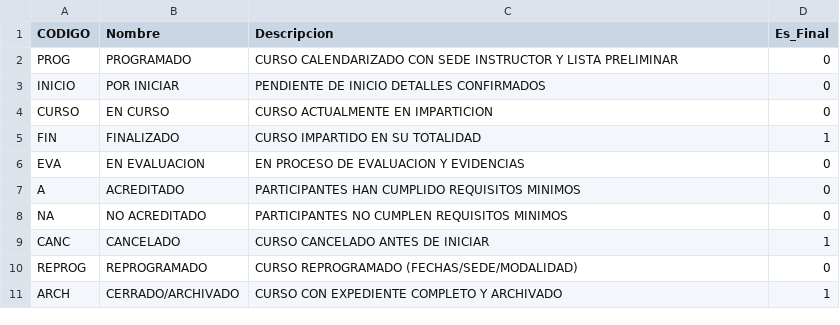
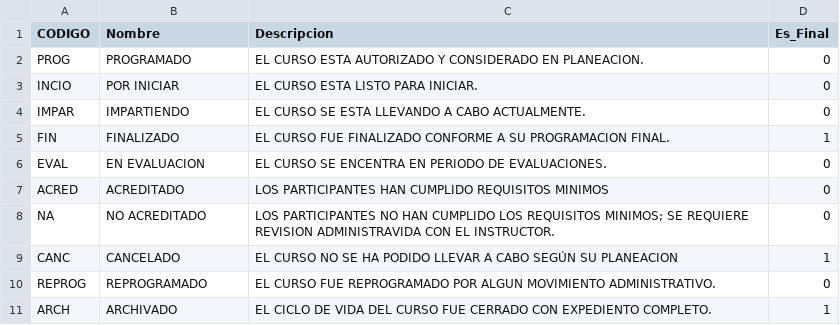
Before and after one commit to JesusHernandez0711/DBPicade, a CSV file: CSV/CATALOGO-ESTATUS-CAPACITACIONES-FINAL.csv, drawn as a sheet.

```diff
--- a/CSV/CATALOGO-ESTATUS-CAPACITACIONES-FINAL.csv
+++ b/CSV/CATALOGO-ESTATUS-CAPACITACIONES-FINAL.csv
@@ -1,11 +1,11 @@
 CODIGO;Nombre;Descripcion;Es_Final
-PROG;PROGRAMADO;CURSO CALENDARIZADO CON SEDE INSTRUCTOR Y LISTA PRELIMINAR;0
-INICIO;POR INICIAR;PENDIENTE DE INICIO DETALLES CONFIRMADOS;0
-CURSO;EN CURSO;CURSO ACTUALMENTE EN IMPARTICION;0
-FIN;FINALIZADO;CURSO IMPARTIDO EN SU TOTALIDAD;1
-EVA;EN EVALUACION;EN PROCESO DE EVALUACION Y EVIDENCIAS;0
-A;ACREDITADO;PARTICIPANTES HAN CUMPLIDO REQUISITOS MINIMOS;0
-NA;NO ACREDITADO;PARTICIPANTES NO CUMPLEN REQUISITOS MINIMOS;0
-CANC;CANCELADO;CURSO CANCELADO ANTES DE INICIAR;1
-REPROG;REPROGRAMADO;CURSO REPROGRAMADO (FECHAS/SEDE/MODALIDAD);0
-ARCH;CERRADO/ARCHIVADO;CURSO CON EXPEDIENTE COMPLETO Y ARCHIVADO;1
+PROG;PROGRAMADO;EL CURSO ESTA AUTORIZADO Y CONSIDERADO EN PLANEACION.;0
+INCIO;POR INICIAR;EL CURSO ESTA LISTO PARA INICIAR.;0
+IMPAR;IMPARTIENDO;EL CURSO SE ESTA LLEVANDO A CABO ACTUALMENTE.;0
+FIN;FINALIZADO;EL CURSO FUE  FINALIZADO CONFORME A SU PROGRAMACION FINAL.;1
+EVAL;EN EVALUACION;EL CURSO SE ENCENTRA EN PERIODO DE EVALUACIONES.;0
+ACRED;ACREDITADO;LOS PARTICIPANTES HAN CUMPLIDO REQUISITOS MINIMOS;0
+NA;NO ACREDITADO;"LOS PARTICIPANTES NO HAN CUMPLIDO LOS REQUISITOS MINIMOS; SE REQUIERE REVISION ADMINISTRAVIDA CON EL INSTRUCTOR.";0
+CANC;CANCELADO;EL CURSO NO SE HA PODIDO LLEVAR A CABO SEGÚN SU PLANEACION;1
+REPROG;REPROGRAMADO;EL CURSO FUE REPROGRAMADO POR ALGUN MOVIMIENTO ADMINISTRATIVO.;0
+ARCH;ARCHIVADO;EL CICLO DE VIDA DEL CURSO FUE CERRADO CON EXPEDIENTO COMPLETO.;1
```
Also changed, not shown: CSV/CASES.csv, CSV/CATALOGO-CASES-SEDES-FINAL.csv, 25 other files.
